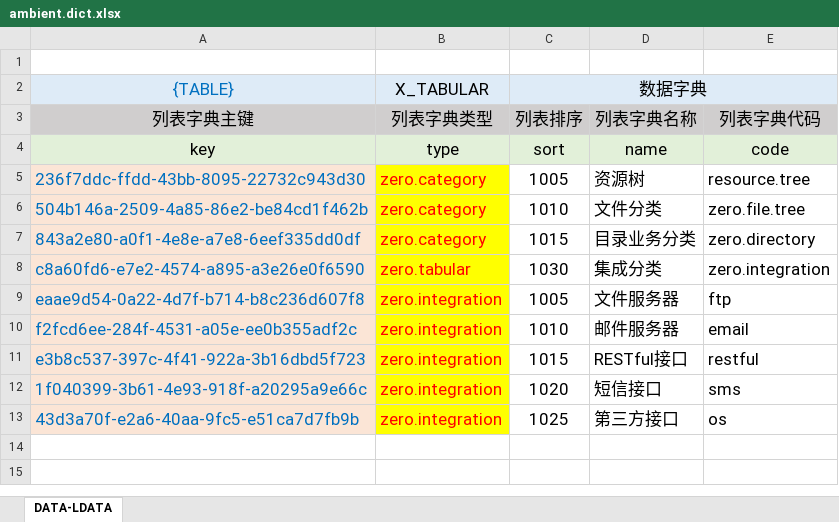
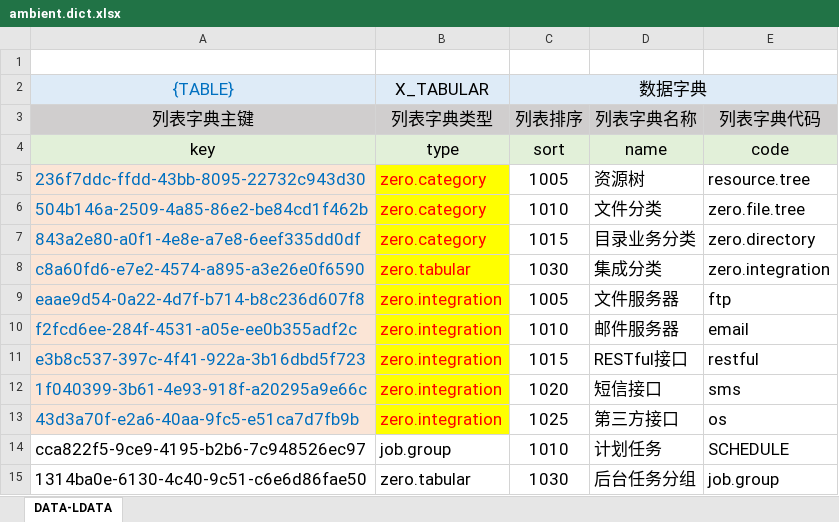
Before and after one commit to silentbalanceyh/vertx-zero, an Excel workbook: vertx-pin/zero-ambient/src/main/resources/plugin/ambient/oob/data/ambient.dict.xlsx, sheet DATA-LDATA, drawn as a sheet; values as stored, in another font and other column widths than the file's, no borders; the diff names each change by its address in the sheet, - before the commit and + after, or states it on an @@ line.

```diff
--- a/vertx-pin/zero-ambient/src/main/resources/plugin/ambient/oob/data/ambient.dict.xlsx (sheet DATA-LDATA)
+++ b/vertx-pin/zero-ambient/src/main/resources/plugin/ambient/oob/data/ambient.dict.xlsx (sheet DATA-LDATA)
+row 14: cca822f5-9ce9-4195-b2b6-7c948526ec97 | job.group | 1010 | 计划任务 | SCHEDULE
+row 15: 1314ba0e-6130-4c40-9c51-c6e6d86fae50 | zero.tabular | 1030 | 后台任务分组 | job.group
```
Also changed, not shown: vertx-pin/zero-ambient/src/main/resources/plugin/ambient/oob/data/ambient.menu.xlsx.
